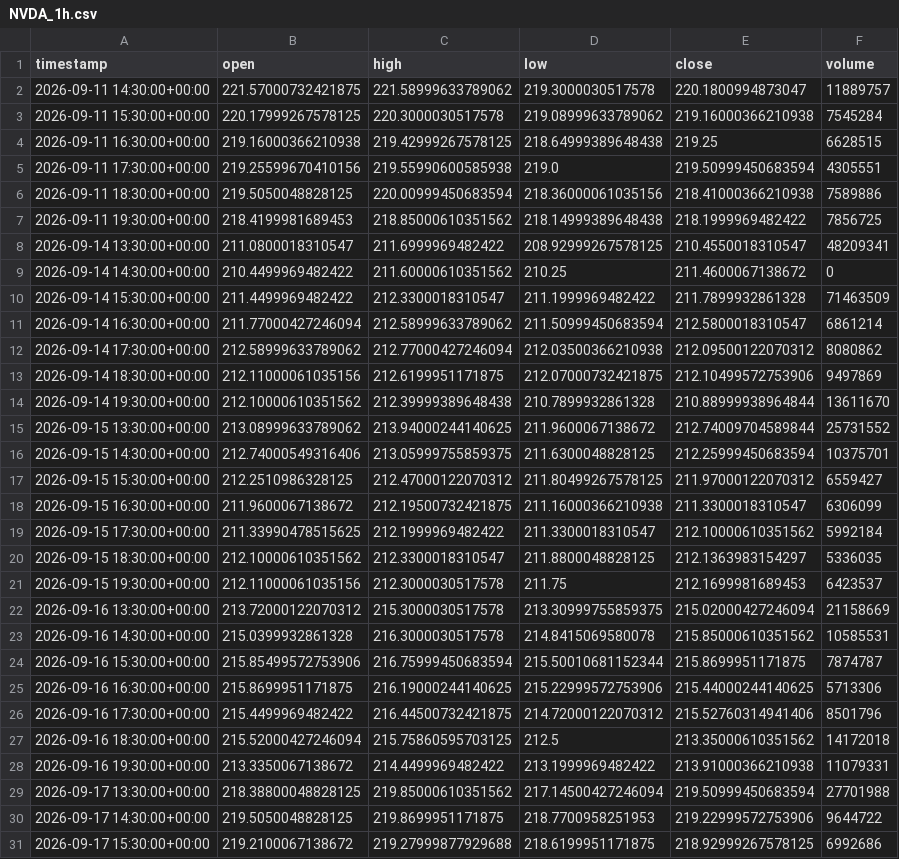
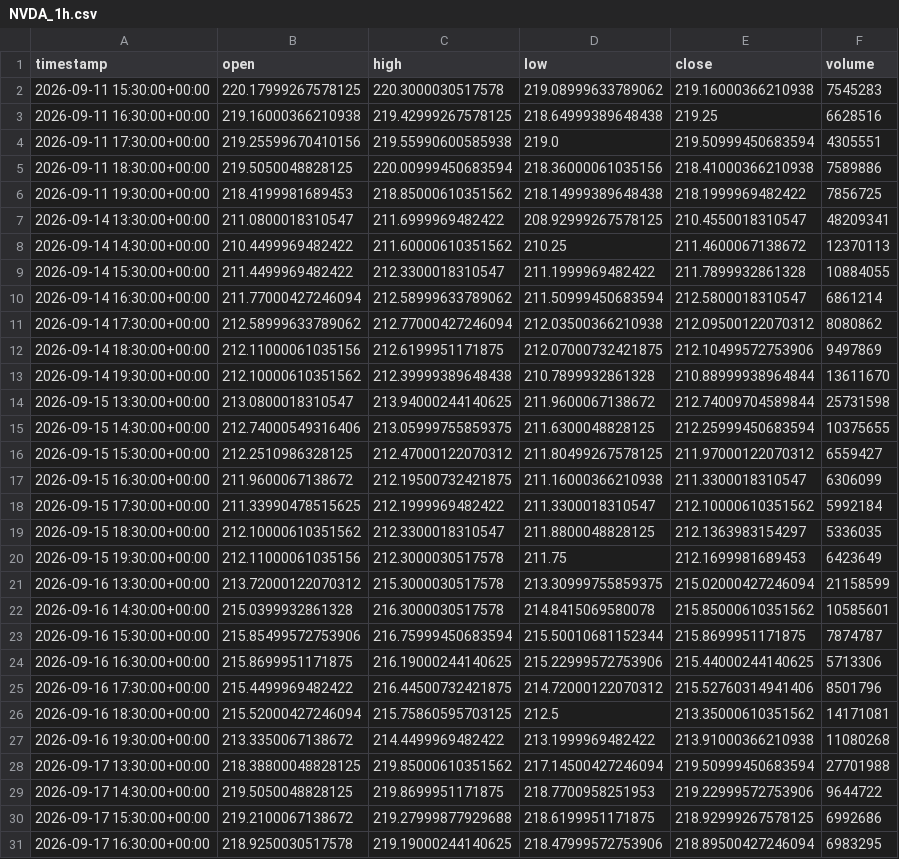
Before and after one commit to maraky122/mesa-brooks, a CSV file: data/ohlc/NVDA_1h.csv, drawn as a sheet; only a part is shown; the shorter side is filled out with more unchanged rows; the diff covers the shown part only.

```diff
--- a/data/ohlc/NVDA_1h.csv
+++ b/data/ohlc/NVDA_1h.csv
@@ -1,5 +1,4 @@
 timestamp,open,high,low,close,volume
-2026-09-11 14:30:00+00:00,221.57000732421875,221.58999633789062,219.3000030517578,220.1800994873047,11889757
-2026-09-11 15:30:00+00:00,220.17999267578125,220.3000030517578,219.08999633789062,219.16000366210938,7545284
-2026-09-11 16:30:00+00:00,219.16000366210938,219.42999267578125,218.64999389648438,219.25,6628515
+2026-09-11 15:30:00+00:00,220.17999267578125,220.3000030517578,219.08999633789062,219.16000366210938,7545283
+2026-09-11 16:30:00+00:00,219.16000366210938,219.42999267578125,218.64999389648438,219.25,6628516
 2026-09-11 17:30:00+00:00,219.25599670410156,219.55990600585938,219.0,219.50999450683594,4305551
@@ -8,4 +7,4 @@ timestamp,open,high,low,close,volume
 2026-09-14 13:30:00+00:00,211.0800018310547,211.6999969482422,208.92999267578125,210.4550018310547,48209341
-2026-09-14 14:30:00+00:00,210.4499969482422,211.60000610351562,210.25,211.4600067138672,0
-2026-09-14 15:30:00+00:00,211.4499969482422,212.3300018310547,211.1999969482422,211.7899932861328,71463509
+2026-09-14 14:30:00+00:00,210.4499969482422,211.60000610351562,210.25,211.4600067138672,12370113
+2026-09-14 15:30:00+00:00,211.4499969482422,212.3300018310547,211.1999969482422,211.7899932861328,10884055
 2026-09-14 16:30:00+00:00,211.77000427246094,212.58999633789062,211.50999450683594,212.5800018310547,6861214
@@ -14,4 +13,4 @@ timestamp,open,high,low,close,volume
 2026-09-14 19:30:00+00:00,212.10000610351562,212.39999389648438,210.7899932861328,210.88999938964844,13611670
-2026-09-15 13:30:00+00:00,213.08999633789062,213.94000244140625,211.9600067138672,212.74009704589844,25731552
-2026-09-15 14:30:00+00:00,212.74000549316406,213.05999755859375,211.6300048828125,212.25999450683594,10375701
+2026-09-15 13:30:00+00:00,213.0800018310547,213.94000244140625,211.9600067138672,212.74009704589844,25731598
+2026-09-15 14:30:00+00:00,212.74000549316406,213.05999755859375,211.6300048828125,212.25999450683594,10375655
 2026-09-15 15:30:00+00:00,212.2510986328125,212.47000122070312,211.80499267578125,211.97000122070312,6559427
@@ -20,5 +19,5 @@ timestamp,open,high,low,close,volume
 2026-09-15 18:30:00+00:00,212.10000610351562,212.3300018310547,211.8800048828125,212.1363983154297,5336035
-2026-09-15 19:30:00+00:00,212.11000061035156,212.3000030517578,211.75,212.1699981689453,6423537
-2026-09-16 13:30:00+00:00,213.72000122070312,215.3000030517578,213.30999755859375,215.02000427246094,21158669
-2026-09-16 14:30:00+00:00,215.0399932861328,216.3000030517578,214.8415069580078,215.85000610351562,10585531
+2026-09-15 19:30:00+00:00,212.11000061035156,212.3000030517578,211.75,212.1699981689453,6423649
+2026-09-16 13:30:00+00:00,213.72000122070312,215.3000030517578,213.30999755859375,215.02000427246094,21158599
+2026-09-16 14:30:00+00:00,215.0399932861328,216.3000030517578,214.8415069580078,215.85000610351562,10585601
 2026-09-16 15:30:00+00:00,215.85499572753906,216.75999450683594,215.50010681152344,215.8699951171875,7874787
@@ -26,4 +25,4 @@ timestamp,open,high,low,close,volume
 2026-09-16 17:30:00+00:00,215.4499969482422,216.44500732421875,214.72000122070312,215.52760314941406,8501796
-2026-09-16 18:30:00+00:00,215.52000427246094,215.75860595703125,212.5,213.35000610351562,14172018
-2026-09-16 19:30:00+00:00,213.3350067138672,214.4499969482422,213.1999969482422,213.91000366210938,11079331
+2026-09-16 18:30:00+00:00,215.52000427246094,215.75860595703125,212.5,213.35000610351562,14171081
+2026-09-16 19:30:00+00:00,213.3350067138672,214.4499969482422,213.1999969482422,213.91000366210938,11080268
 2026-09-17 13:30:00+00:00,218.38800048828125,219.85000610351562,217.14500427246094,219.50999450683594,27701988
```
Also changed, not shown: 1 added row and 89 edited cells elsewhere in this file, data/ohlc/CLF_1h.csv, data/ohlc/CLF_4h.csv, 26 other files.
